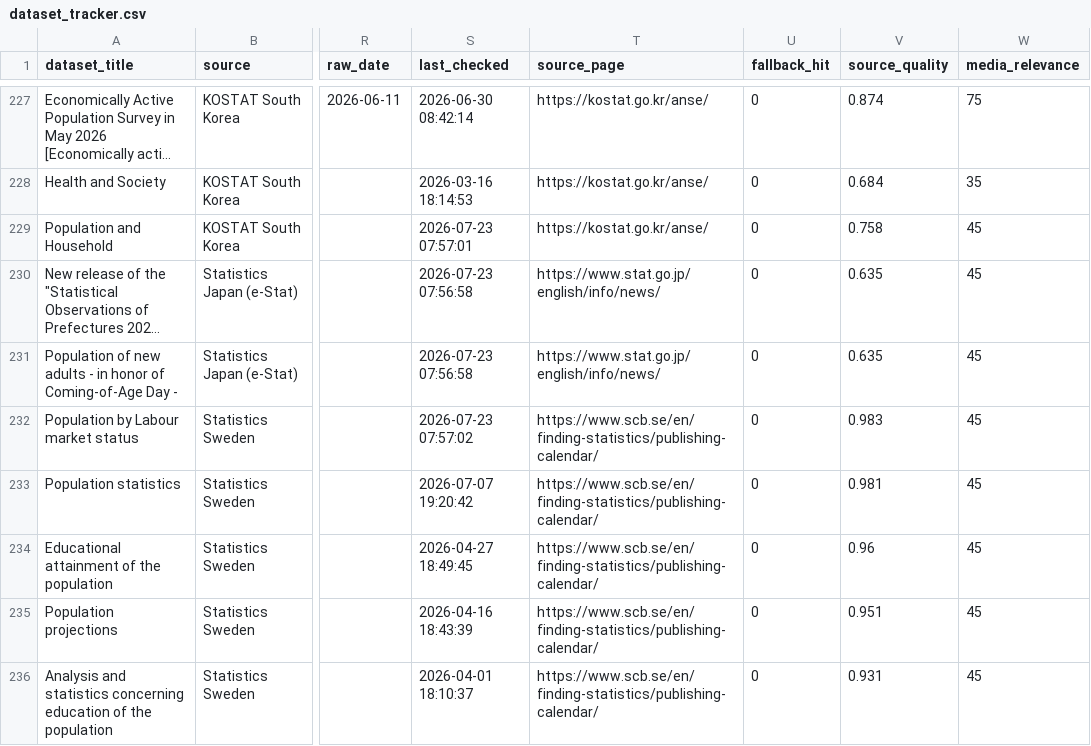
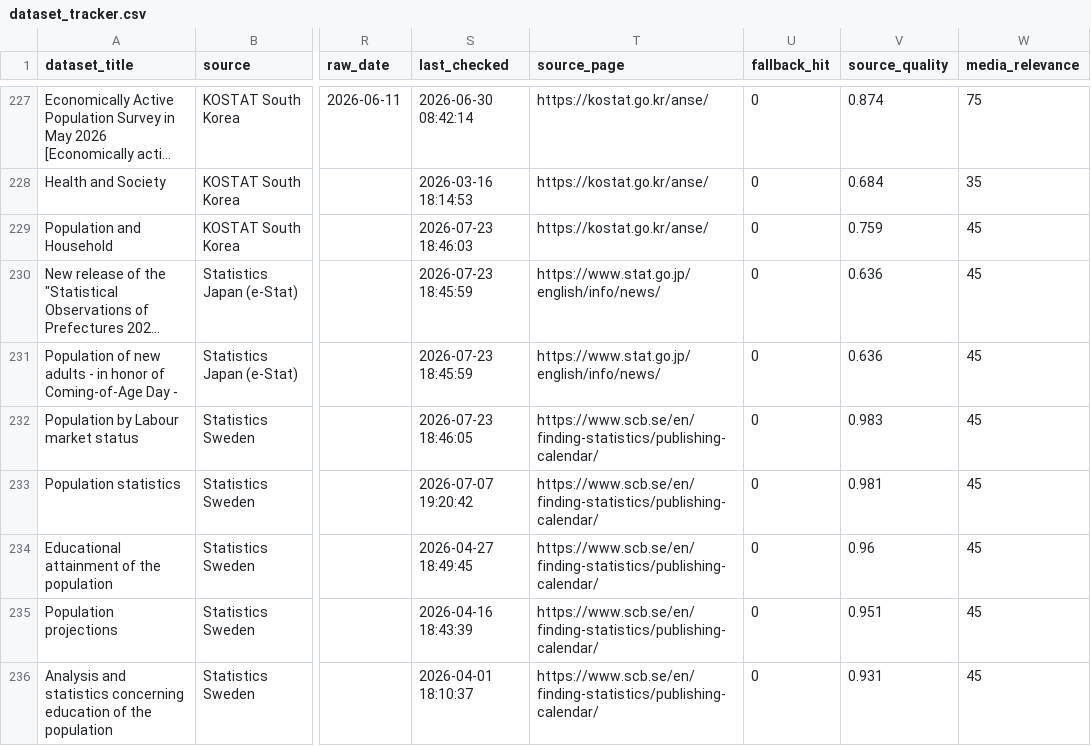
Before and after one commit to shamshxis/lcds-popdatarelease, a CSV file: data/dataset_tracker.csv, drawn as a sheet; only a part is shown, gaps mark what is left out; long unchanged cells end in …; the diff covers the shown part only; the diff names each change by its address in the sheet, - before the commit and + after, or states it on an @@ line.

```diff
--- a/data/dataset_tracker.csv
+++ b/data/dataset_tracker.csv
-S229 (last_checked): 2026-07-23 07:57:01
+S229 (last_checked): 2026-07-23 18:46:03
-V229 (source_quality): 0.758
+V229 (source_quality): 0.759
-S230:S231 (last_checked): 2026-07-23 07:56:58
+S230:S231 (last_checked): 2026-07-23 18:45:59
-V230:V231 (source_quality): 0.635
+V230:V231 (source_quality): 0.636
-S232 (last_checked): 2026-07-23 07:57:02
+S232 (last_checked): 2026-07-23 18:46:05
```
Also changed, not shown: 2 added rows, 2 removed rows and 65 edited cells elsewhere in this file, 3 other files.
